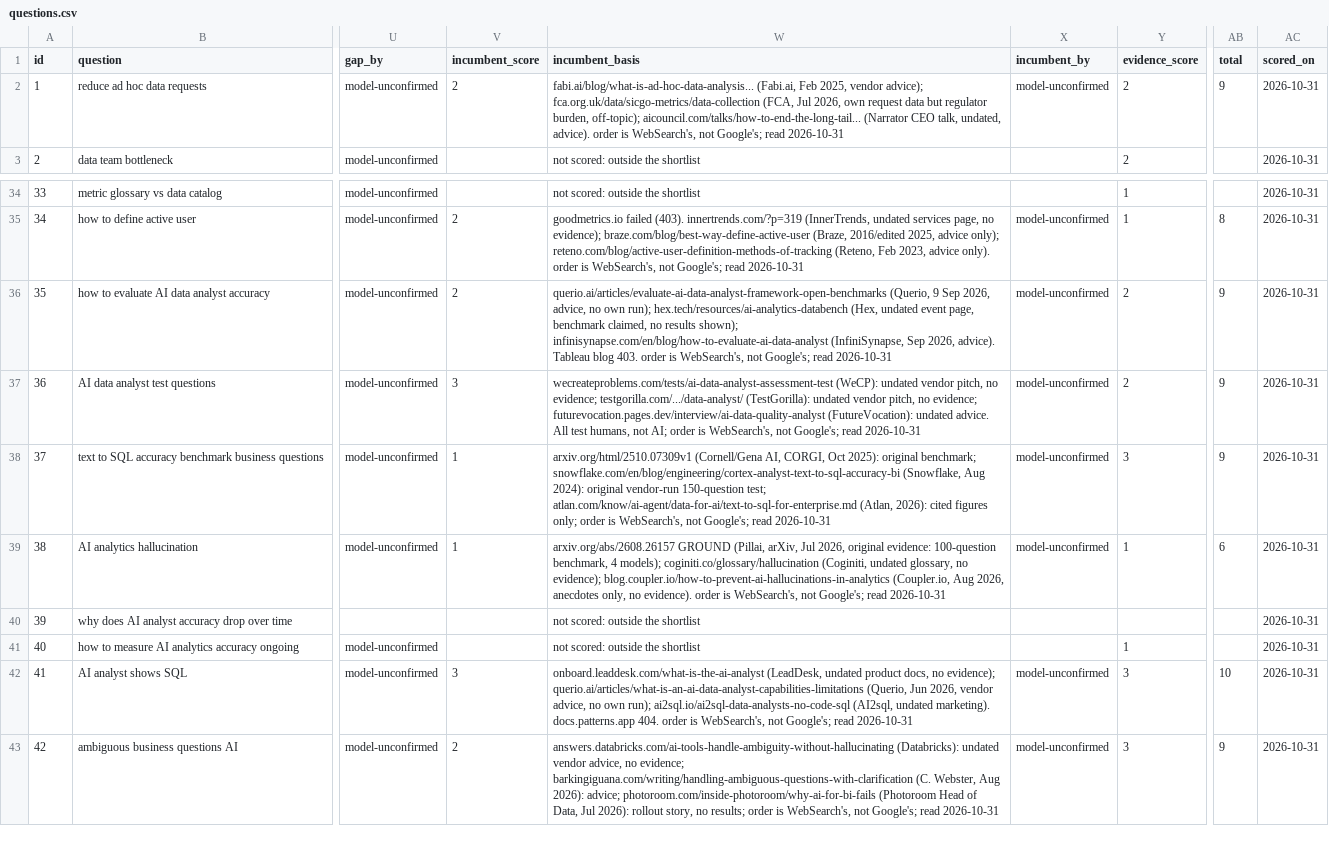
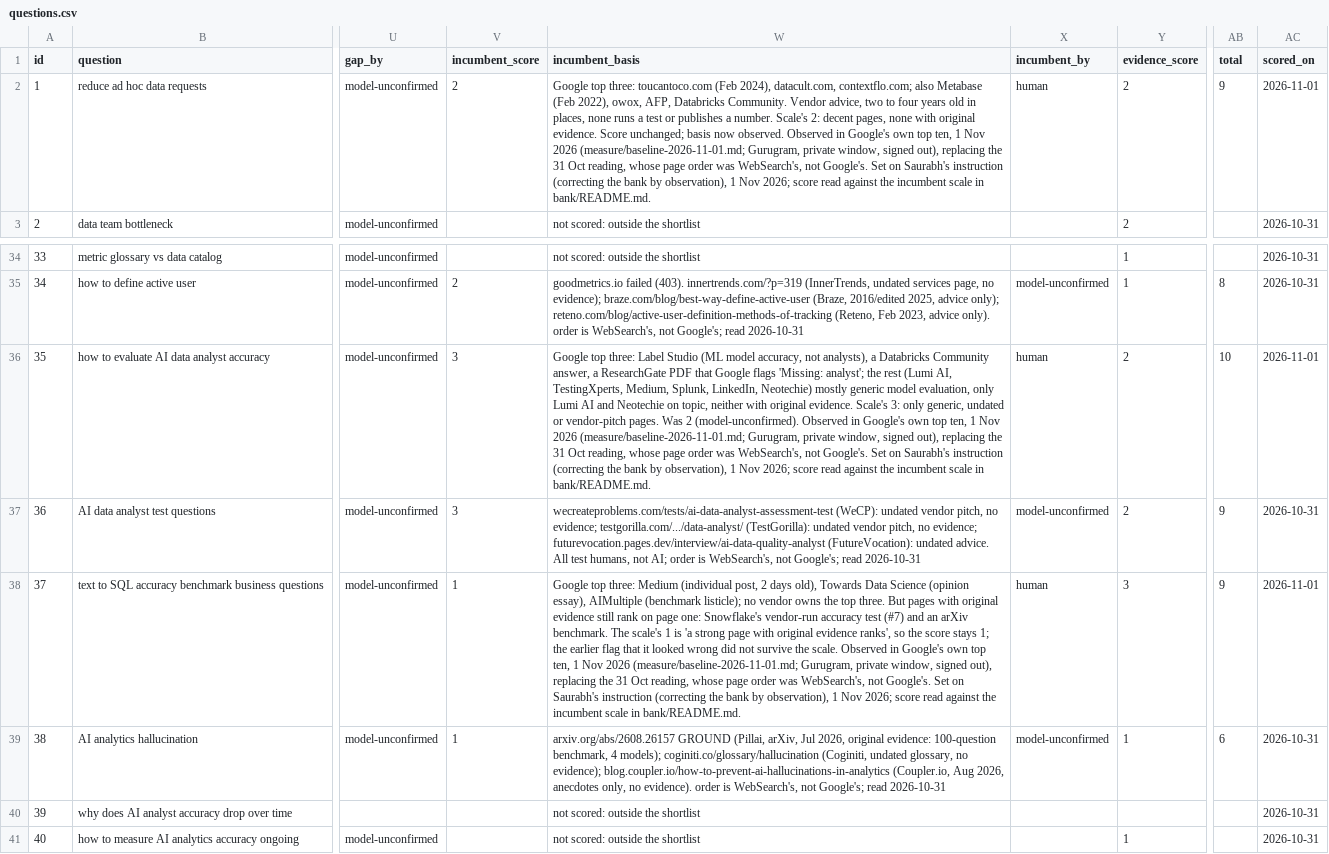
Before and after one commit to whysaurabhsharma/dot-content-machine, a CSV file: bank/questions.csv, drawn as a sheet; only a part is shown, gaps mark what is left out; the shorter side is filled out with more unchanged rows; the diff names each change by its address in the sheet, - before the commit and + after, or states it on an @@ line.

```diff
--- a/bank/questions.csv
+++ b/bank/questions.csv
-W2 (incumbent_basis): fabi.ai/blog/what-is-ad-hoc-data-analysis... (Fabi.ai, Feb 2025, vendor advice); fca.org.uk/data/sicgo-metrics/data-collection (FCA, Jul 2026, own request data but regulator burden, off-topic); aicouncil.com/talks/how-to-end-the-long-tail... (Narrator CEO talk, undated, advice). order is WebSearch's, not Google's; read 2026-10-31
+W2 (incumbent_basis): Google top three: toucantoco.com (Feb 2024), datacult.com, contextflo.com; also Metabase (Feb 2022), owox, AFP, Databricks Community. Vendor advice, two to four years old in places, none runs a test or publishes a number. Scale's 2: decent pages, none with original evidence. Score unchanged; basis now observed. Observed in Google's own top ten, 1 Nov 2026 (measure/baseline-2026-11-01.md; Gurugram, private window, signed out), replacing the 31 Oct reading, whose page order was WebSearch's, not Google's. Set on Saurabh's instruction (correcting the bank by observation), 1 Nov 2026; score read against the incumbent scale in bank/README.md.
-X2 (incumbent_by): model-unconfirmed
+X2 (incumbent_by): human
-AC2 (scored_on): 2026-10-31
+AC2 (scored_on): 2026-11-01
-V36 (incumbent_score): 2
+V36 (incumbent_score): 3
-W36 (incumbent_basis): querio.ai/articles/evaluate-ai-data-analyst-framework-open-benchmarks (Querio, 9 Sep 2026, advice, no own run); hex.tech/resources/ai-analytics-databench (Hex, undated event page, benchmark claimed, no results shown); infinisynapse.com/en/blog/how-to-evaluate-ai-data-analyst (InfiniSynapse, Sep 2026, advice). Tableau blog 403. order is WebSearch's, not Google's; read 2026-10-31
+W36 (incumbent_basis): Google top three: Label Studio (ML model accuracy, not analysts), a Databricks Community answer, a ResearchGate PDF that Google flags 'Missing: analyst'; the rest (Lumi AI, TestingXperts, Medium, Splunk, LinkedIn, Neotechie) mostly generic model evaluation, only Lumi AI and Neotechie on topic, neither with original evidence. Scale's 3: only generic, undated or vendor-pitch pages. Was 2 (model-unconfirmed). Observed in Google's own top ten, 1 Nov 2026 (measure/baseline-2026-11-01.md; Gurugram, private window, signed out), replacing the 31 Oct reading, whose page order was WebSearch's, not Google's. Set on Saurabh's instruction (correcting the bank by observation), 1 Nov 2026; score read against the incumbent scale in bank/README.md.
-X36 (incumbent_by): model-unconfirmed
+X36 (incumbent_by): human
-AB36 (total): 9
+AB36 (total): 10
-AC36 (scored_on): 2026-10-31
+AC36 (scored_on): 2026-11-01
-W38 (incumbent_basis): arxiv.org/html/2510.07309v1 (Cornell/Gena AI, CORGI, Oct 2025): original benchmark; snowflake.com/en/blog/engineering/cortex-analyst-text-to-sql-accuracy-bi (Snowflake, Aug 2024): original vendor-run 150-question test; atlan.com/know/ai-agent/data-for-ai/text-to-sql-for-enterprise.md (Atlan, 2026): cited figures only; order is WebSearch's, not Google's; read 2026-10-31
+W38 (incumbent_basis): Google top three: Medium (individual post, 2 days old), Towards Data Science (opinion essay), AIMultiple (benchmark listicle); no vendor owns the top three. But pages with original evidence still rank on page one: Snowflake's vendor-run accuracy test (#7) and an arXiv benchmark. The scale's 1 is 'a strong page with original evidence ranks', so the score stays 1; the earlier flag that it looked wrong did not survive the scale. Observed in Google's own top ten, 1 Nov 2026 (measure/baseline-2026-11-01.md; Gurugram, private window, signed out), replacing the 31 Oct reading, whose page order was WebSearch's, not Google's. Set on Saurabh's instruction (correcting the bank by observation), 1 Nov 2026; score read against the incumbent scale in bank/README.md.
-X38 (incumbent_by): model-unconfirmed
+X38 (incumbent_by): human
-AC38 (scored_on): 2026-10-31
+AC38 (scored_on): 2026-11-01
```
Also changed, not shown: 9 other files.
